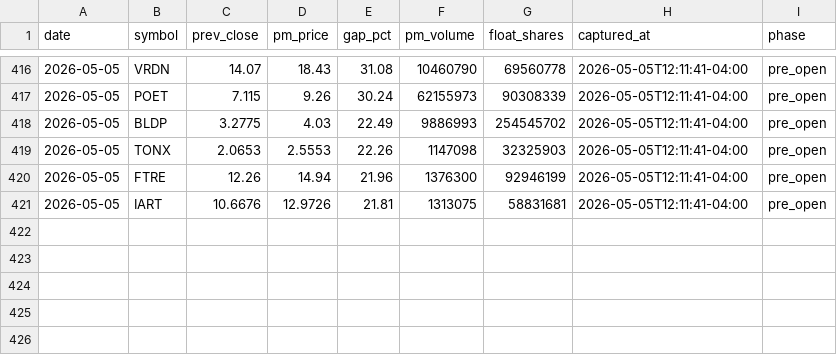
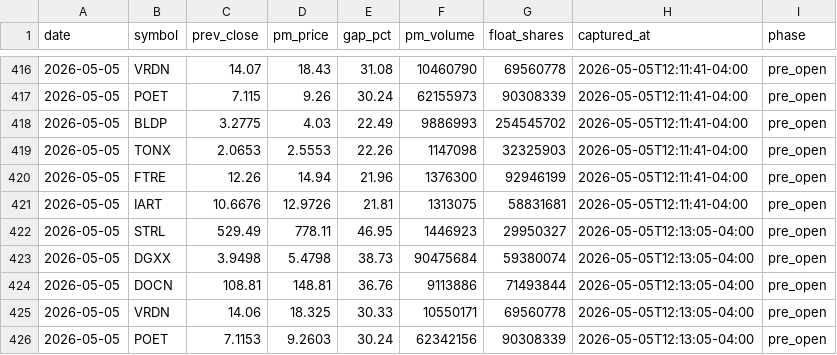
Before and after one commit to emart-ai/dailytrade, a CSV file: data/setups.csv, drawn as a sheet; only a part is shown, gaps mark what is left out; the diff names each change by its address in the sheet, - before the commit and + after, or states it on an @@ line.

Commit message:
scan: 2026-05-05T16:13Z

```diff
--- a/data/setups.csv
+++ b/data/setups.csv
+row 422: 2026-05-05 | STRL | 529.49 | 778.11 | 46.95 | 1446923 | 29950327 | 2026-05-05T12:13:05-04:00 | pre_open
+row 423: 2026-05-05 | DGXX | 3.9498 | 5.4798 | 38.73 | 90475684 | 59380074 | 2026-05-05T12:13:05-04:00 | pre_open
+row 424: 2026-05-05 | DOCN | 108.81 | 148.81 | 36.76 | 9113886 | 71493844 | 2026-05-05T12:13:05-04:00 | pre_open
+row 425: 2026-05-05 | VRDN | 14.06 | 18.325 | 30.33 | 10550171 | 69560778 | 2026-05-05T12:13:05-04:00 | pre_open
+row 426: 2026-05-05 | POET | 7.1153 | 9.2603 | 30.24 | 62342156 | 90308339 | 2026-05-05T12:13:05-04:00 | pre_open
```
